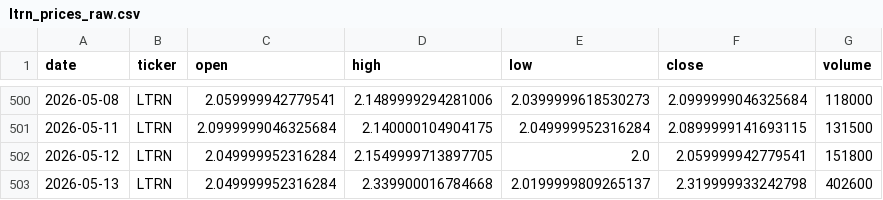
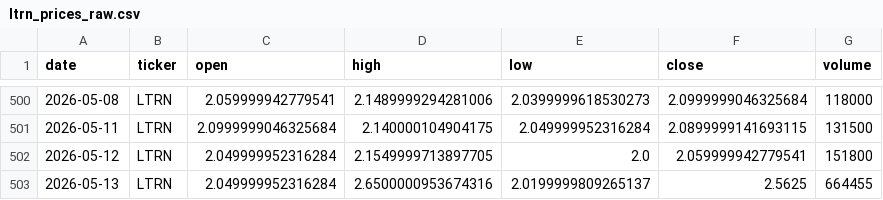
Before and after one commit to averma-ltrn/ltrn-stock-analyzer, a CSV file: data/raw/ltrn_prices_raw.csv, drawn as a sheet; only a part is shown, gaps mark what is left out.

```diff
--- a/data/raw/ltrn_prices_raw.csv
+++ b/data/raw/ltrn_prices_raw.csv
@@ -502,2 +502,2 @@ date,ticker,open,high,low,close,volume
 2026-05-12,LTRN,2.049999952316284,2.1549999713897705,2.0,2.059999942779541,151800
-2026-05-13,LTRN,2.049999952316284,2.339900016784668,2.0199999809265137,2.319999933242798,402600
+2026-05-13,LTRN,2.049999952316284,2.6500000953674316,2.0199999809265137,2.5625,664455
```
Also changed, not shown: data/processed/ltrn_indicators.csv, data/raw/ltrn_fundamentals_raw.csv.
